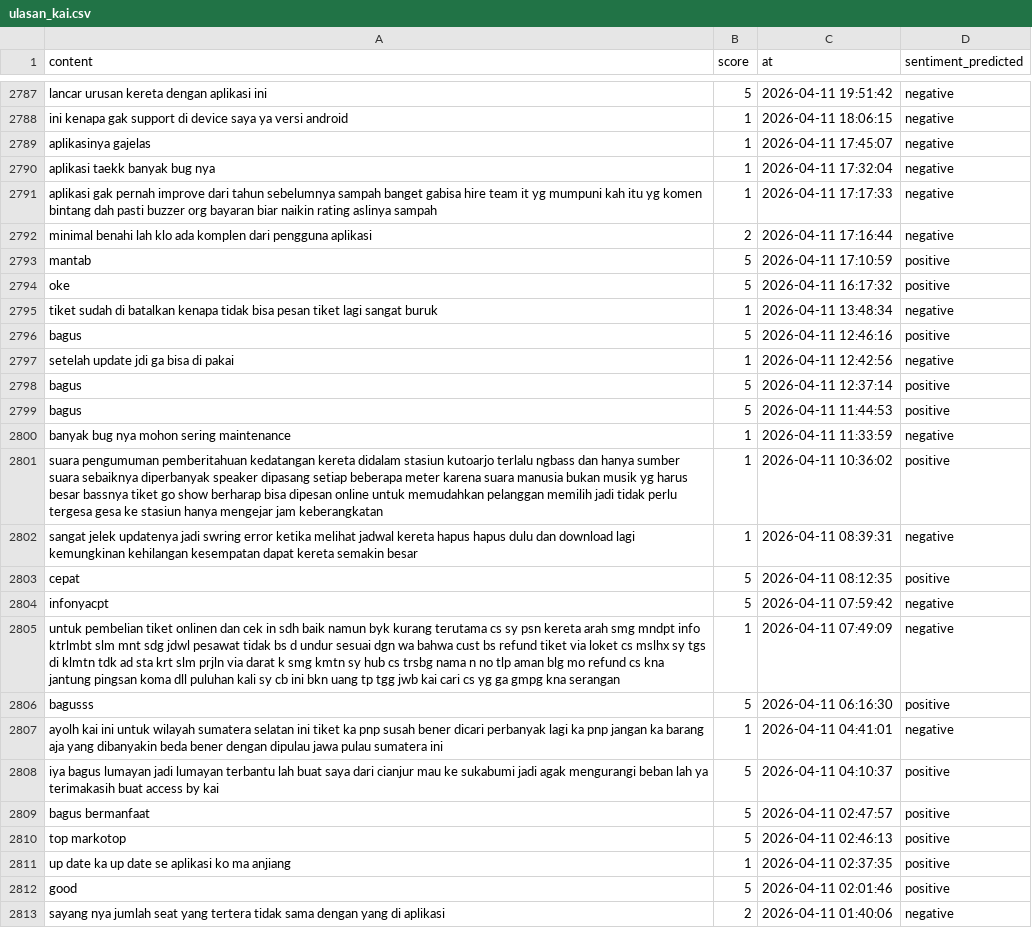
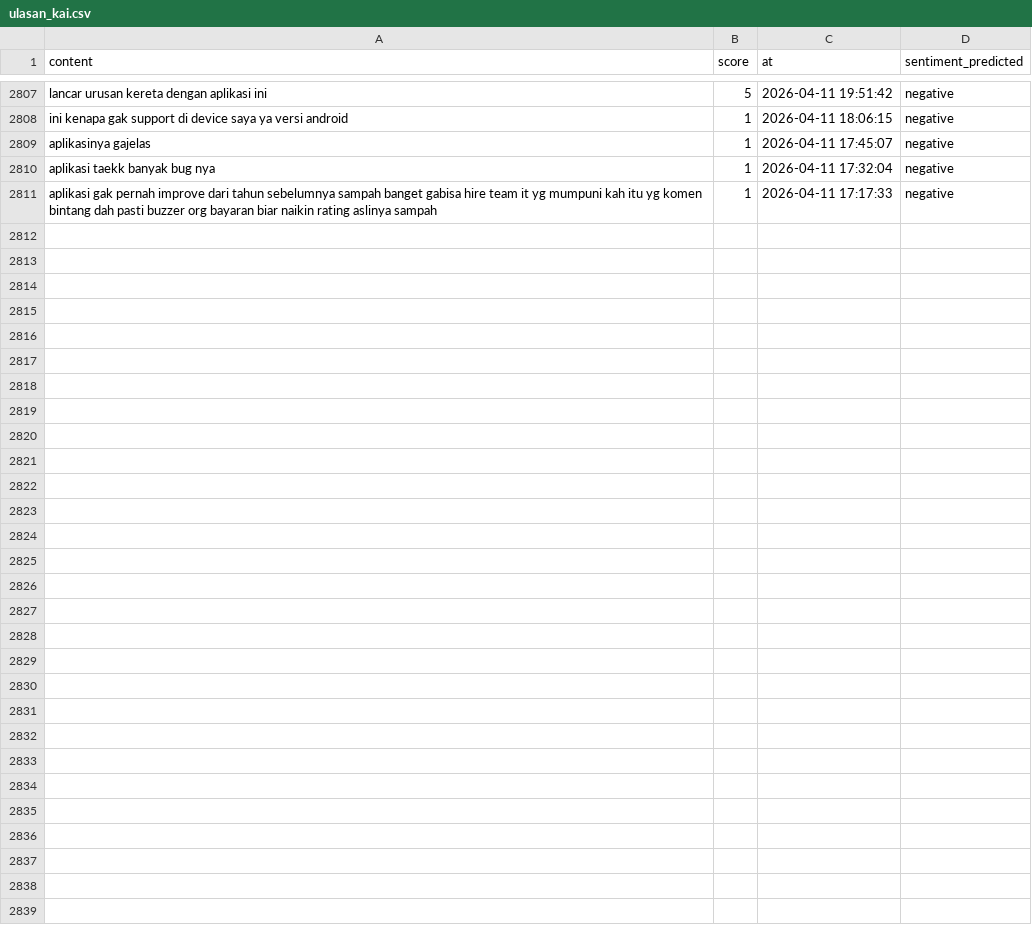
Before and after one commit to muzakky03/ambil_ulasan_kai, a CSV file: data/ulasan_kai.csv, drawn as a sheet; only a part is shown, gaps mark what is left out; removed rows and columns are numbered as before the commit, all else as after; the diff covers the shown part only; the diff names each change by its address in the sheet, - before the commit and + after, or states it on an @@ line.

```diff
--- a/data/ulasan_kai.csv
+++ b/data/ulasan_kai.csv
-row 2792: minimal benahi lah klo ada komplen dari pengguna aplikasi | 2 | 2026-04-11 17:16:44 | negative
-row 2793: mantab | 5 | 2026-04-11 17:10:59 | positive
-row 2794: oke | 5 | 2026-04-11 16:17:32 | positive
-row 2795: tiket sudah di batalkan kenapa tidak bisa pesan tiket lagi sangat buruk | 1 | 2026-04-11 13:48:34 | negative
-row 2796: bagus | 5 | 2026-04-11 12:46:16 | positive
-row 2797: setelah update jdi ga bisa di pakai | 1 | 2026-04-11 12:42:56 | negative
-row 2798: bagus | 5 | 2026-04-11 12:37:14 | positive
-row 2799: bagus | 5 | 2026-04-11 11:44:53 | positive
-row 2800: banyak bug nya mohon sering maintenance | 1 | 2026-04-11 11:33:59 | negative
-row 2801: suara pengumuman pemberitahuan kedatangan kereta didalam stasiun kutoarjo terlalu ngbass dan hanya sumber suara sebaiknya diperbanyak speaker dipasang setiap beberapa meter karena suara manusia bukan musik yg harus besar bassnya tiket go show berharap bisa dipesan online untuk memudahkan pelanggan memilih jadi tidak perlu tergesa gesa ke stasiun hanya mengejar jam keberangkatan | 1 | 2026-04-11 10:36:02 | positive
-row 2802: sangat jelek updatenya jadi swring error ketika melihat jadwal kereta hapus hapus dulu dan download lagi kemungkinan kehilangan kesempatan dapat kereta semakin besar | 1 | 2026-04-11 08:39:31 | negative
-row 2803: cepat | 5 | 2026-04-11 08:12:35 | positive
-row 2804: infonyacpt | 5 | 2026-04-11 07:59:42 | negative
-row 2805: untuk pembelian tiket onlinen dan cek in sdh baik namun byk kurang terutama cs sy psn kereta arah smg mndpt info ktrlmbt slm mnt sdg jdwl pesawat tidak bs d undur sesuai dgn wa bahwa cust bs refund tiket via loket cs mslhx sy tgs di klmtn tdk ad sta krt slm prjln via darat k smg kmtn sy hub cs trsbg nama n no tlp aman blg mo refund cs kna jantung pingsan koma dll puluhan kali sy cb ini bkn uang tp tgg jwb kai cari cs yg ga gmpg kna serangan | 1 | 2026-04-11 07:49:09 | negative
-row 2806: bagusss | 5 | 2026-04-11 06:16:30 | positive
-row 2807: ayolh kai ini untuk wilayah sumatera selatan ini tiket ka pnp susah bener dicari perbanyak lagi ka pnp jangan ka barang aja yang dibanyakin beda bener dengan dipulau jawa pulau sumatera ini | 1 | 2026-04-11 04:41:01 | negative
-row 2808: iya bagus lumayan jadi lumayan terbantu lah buat saya dari cianjur mau ke sukabumi jadi agak mengurangi beban lah ya terimakasih buat access by kai | 5 | 2026-04-11 04:10:37 | positive
-row 2809: bagus bermanfaat | 5 | 2026-04-11 02:47:57 | positive
-row 2810: top markotop | 5 | 2026-04-11 02:46:13 | positive
-row 2811: up date ka up date se aplikasi ko ma anjiang | 1 | 2026-04-11 02:37:35 | positive
-row 2812: good | 5 | 2026-04-11 02:01:46 | positive
-row 2813: sayang nya jumlah seat yang tertera tidak sama dengan yang di aplikasi | 2 | 2026-04-11 01:40:06 | negative
```
Also changed, not shown: 20 added rows elsewhere in this file.
